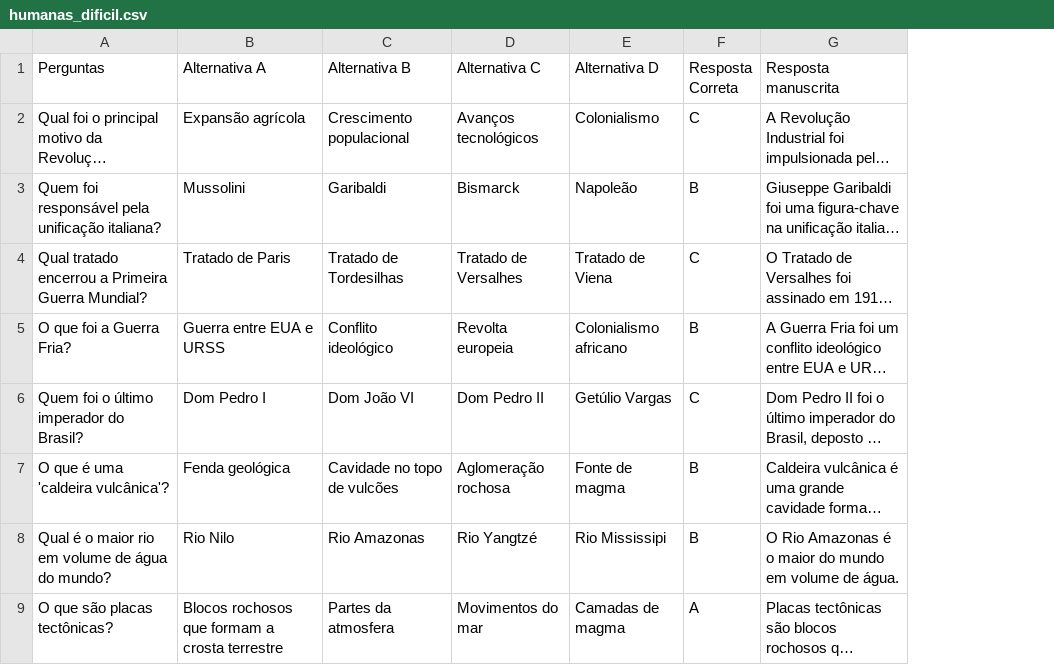
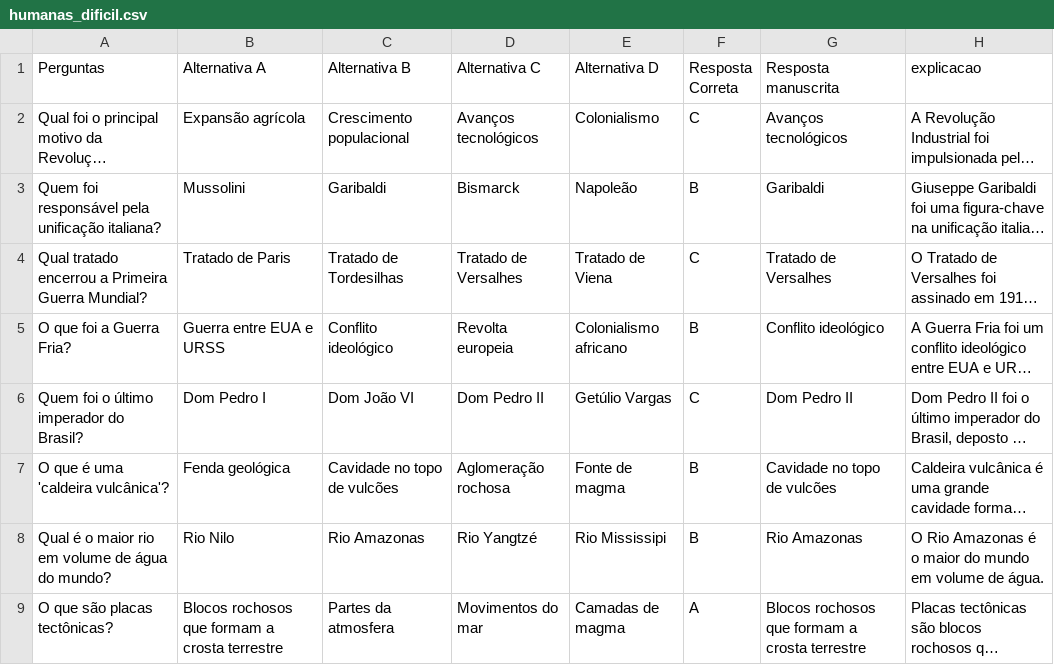
Before and after one commit to LuizaR0drigues/USPerguntas, a CSV file: humanas_dificil.csv, drawn as a sheet; only a part is shown; long unchanged cells end in …; addresses are those after the commit; the diff names each change by its address in the sheet, - before the commit and + after, or states it on an @@ line.

```diff
--- a/humanas_dificil.csv
+++ b/humanas_dificil.csv
+column G (Resposta manuscrita), rows 2-9: Avanços tecnológicos | Garibaldi | Tratado de Versalhes | Conflito ideológico | Dom Pedro II | Cavidade no topo de vulcões | Rio Amazonas | Blocos rochosos que formam a crosta terrestre
-H1: Resposta manuscrita
+H1: explicacao
```
Also changed, not shown: bio_dificil.csv, bio_facil.csv, 5 other files.
